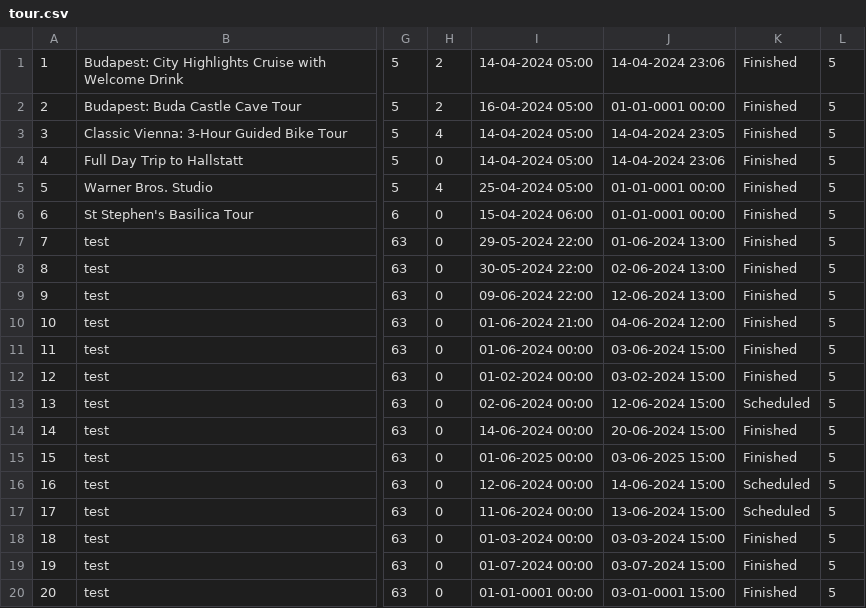
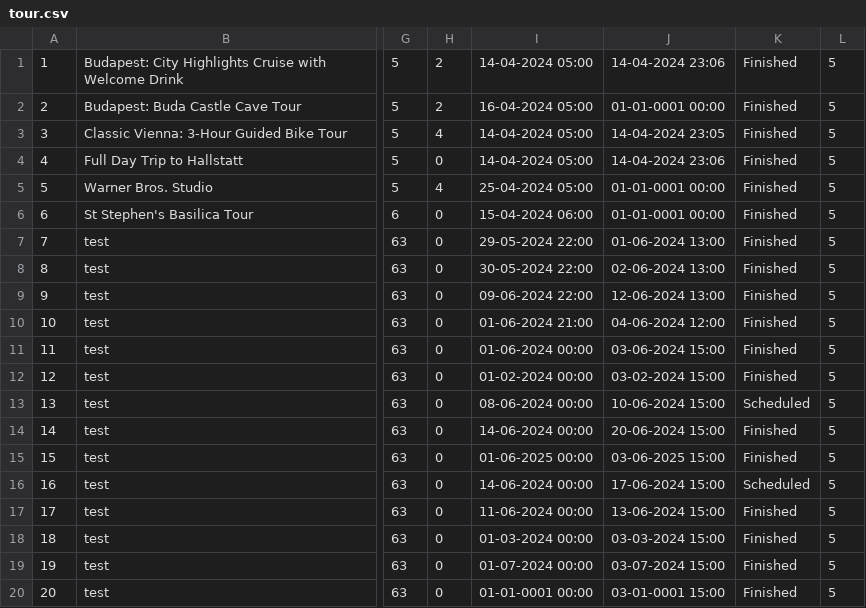
Before and after one commit to kzi-nastava/sims-ra-2024-group-2-team-a, a CSV file: Resources/Data/tour.csv, drawn as a sheet; only a part is shown, gaps mark what is left out; the diff names each change by its address in the sheet, - before the commit and + after, or states it on an @@ line.

Commit message:
feat: Finished basic functions for complex tour

```diff
--- a/Resources/Data/tour.csv
+++ b/Resources/Data/tour.csv
-I13: 02-06-2024 00:00
+I13: 08-06-2024 00:00
-J13: 12-06-2024 15:00
+J13: 10-06-2024 15:00
-I16: 12-06-2024 00:00
+I16: 14-06-2024 00:00
-J16: 14-06-2024 15:00
+J16: 17-06-2024 15:00
-K17: Scheduled
+K17: Finished
```
Also changed, not shown: Resources/Data/tourrequest.csv, 5 other files.
